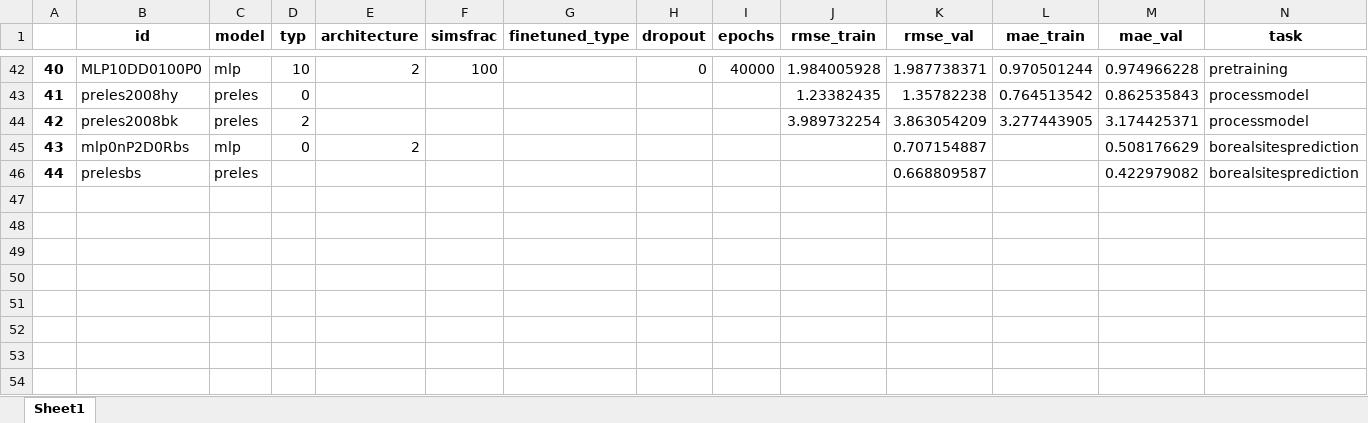
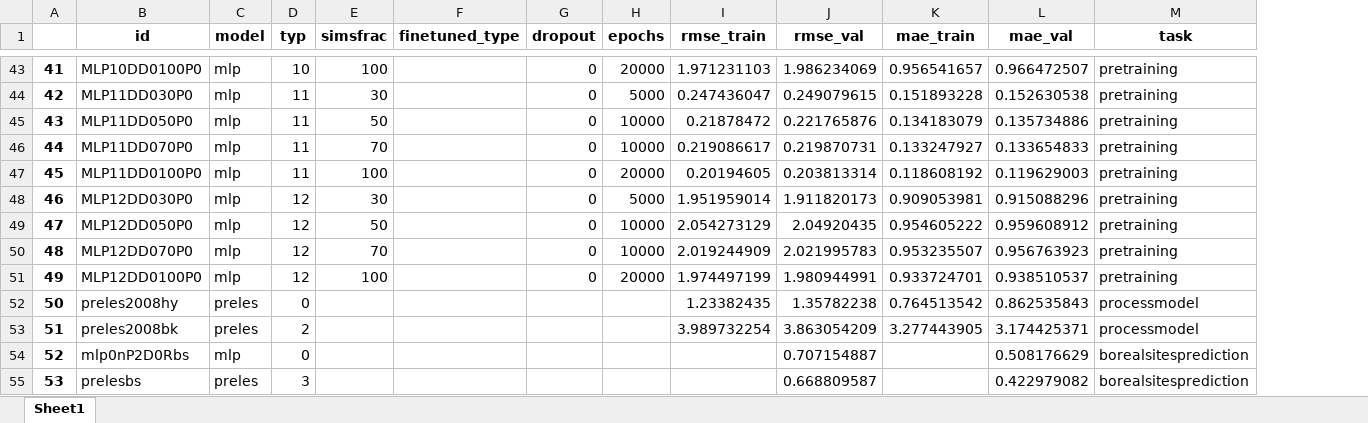
Before and after one commit to MWesselkamp/DomAdapt, an Excel workbook: results/selectednetworks.xlsx, sheet Sheet1, drawn as a sheet; only a part is shown, gaps mark what is left out; values as stored, in another font and other column widths than the file's, no borders; removed rows and columns are numbered as before the commit, all else as after; the diff covers the shown part only; the diff names each change by its address in the sheet, - before the commit and + after, or states it on an @@ line.

```diff
--- a/results/selectednetworks.xlsx (sheet Sheet1)
+++ b/results/selectednetworks.xlsx (sheet Sheet1)
-column E (architecture), rows 42-45: 2 |  |  | 2
@@ column A renumbered from row 11 down @@
-H43 (epochs): 40000
+H43 (epochs): 20000
-I43 (rmse_train): 1.984005928
+I43 (rmse_train): 1.971231103
-J43 (rmse_val): 1.987738371
+J43 (rmse_val): 1.986234069
-K43 (mae_train): 0.970501244
+K43 (mae_train): 0.956541657
-L43 (mae_val): 0.974966228
+L43 (mae_val): 0.966472507
+row 44: 42 | MLP11DD030P0 | mlp | 11 | 30 |  | 0 | 5000 | 0.247436047 | 0.249079615 | 0.151893228 | 0.152630538 | pretraining
+row 45: 43 | MLP11DD050P0 | mlp | 11 | 50 |  | 0 | 10000 | 0.21878472 | 0.221765876 | 0.134183079 | 0.135734886 | pretraining
+row 46: 44 | MLP11DD070P0 | mlp | 11 | 70 |  | 0 | 10000 | 0.219086617 | 0.219870731 | 0.133247927 | 0.133654833 | pretraining
+row 47: 45 | MLP11DD0100P0 | mlp | 11 | 100 |  | 0 | 20000 | 0.20194605 | 0.203813314 | 0.118608192 | 0.119629003 | pretraining
+row 48: 46 | MLP12DD030P0 | mlp | 12 | 30 |  | 0 | 5000 | 1.951959014 | 1.911820173 | 0.909053981 | 0.915088296 | pretraining
+row 49: 47 | MLP12DD050P0 | mlp | 12 | 50 |  | 0 | 10000 | 2.054273129 | 2.04920435 | 0.954605222 | 0.959608912 | pretraining
+row 50: 48 | MLP12DD070P0 | mlp | 12 | 70 |  | 0 | 10000 | 2.019244909 | 2.021995783 | 0.953235507 | 0.956763923 | pretraining
+row 51: 49 | MLP12DD0100P0 | mlp | 12 | 100 |  | 0 | 20000 | 1.974497199 | 1.980944991 | 0.933724701 | 0.938510537 | pretraining
-D55 (typ): (empty)
+D55 (typ): 3
```
Also changed, not shown: 5 added rows, 4 removed rows and 117 edited cells elsewhere in this sheet, results/analyse_basemodel.xlsx, results/architectures.xlsx, 11 other files.
